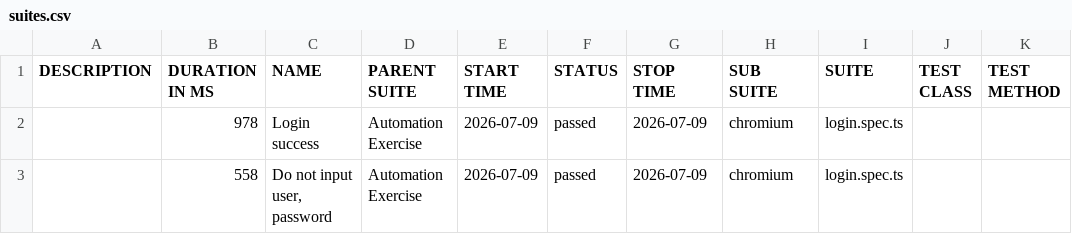
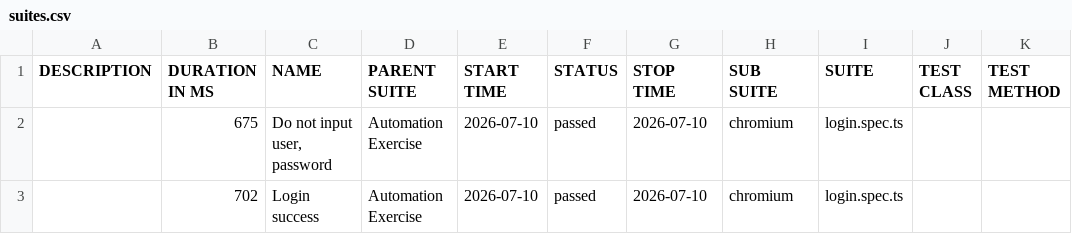
Before and after one commit to Toanncan/automation-exercise-ts, a CSV file: data/suites.csv, drawn as a sheet.

```diff
--- a/data/suites.csv
+++ b/data/suites.csv
@@ -1,3 +1,3 @@
 "DESCRIPTION","DURATION IN MS","NAME","PARENT SUITE","START TIME","STATUS","STOP TIME","SUB SUITE","SUITE","TEST CLASS","TEST METHOD"
-"","978","Login success","Automation Exercise","2026-07-09","passed","2026-07-09","chromium","login.spec.ts","",""
-"","558","Do not input user, password","Automation Exercise","2026-07-09","passed","2026-07-09","chromium","login.spec.ts","",""
+"","675","Do not input user, password","Automation Exercise","2026-07-10","passed","2026-07-10","chromium","login.spec.ts","",""
+"","702","Login success","Automation Exercise","2026-07-10","passed","2026-07-10","chromium","login.spec.ts","",""
```
Also changed, not shown: 27 other files.
